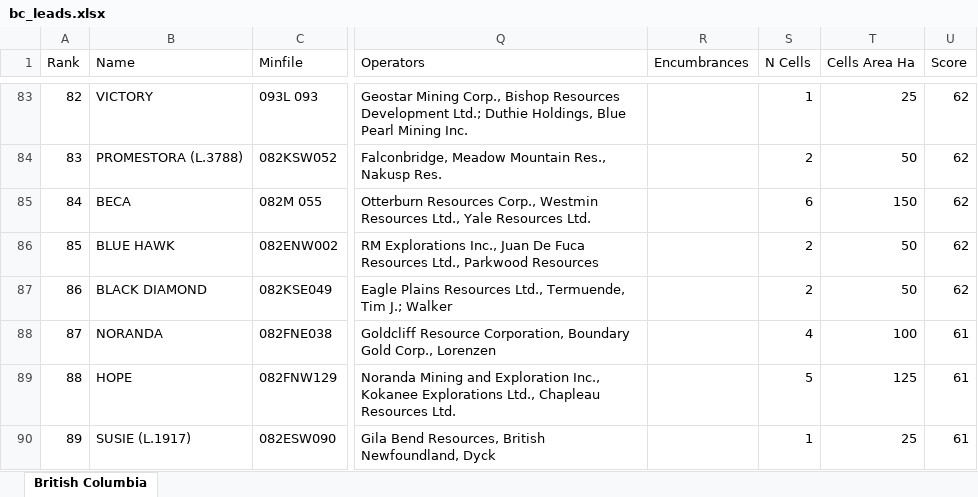
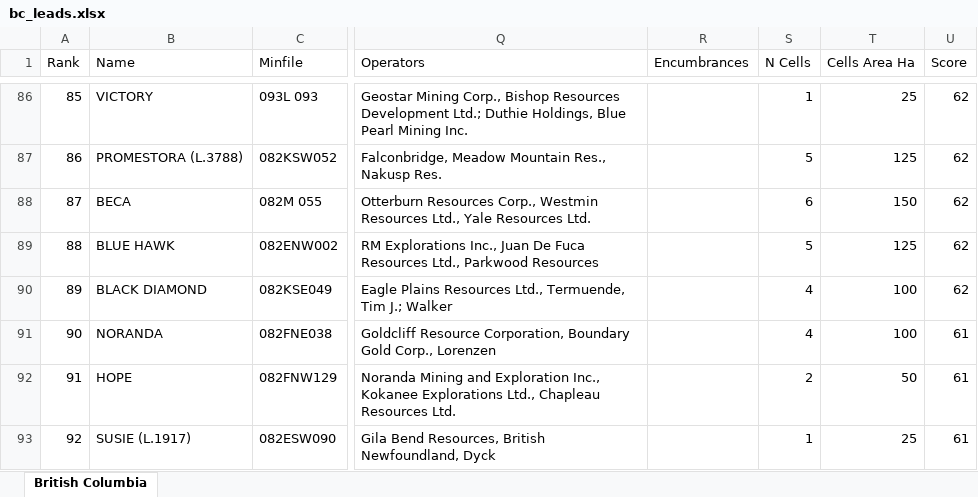
Before and after one commit to jaydeepdive/closeology, an Excel workbook: site/bc_leads.xlsx, sheet British Columbia, drawn as a sheet; only a part is shown, gaps mark what is left out; values as stored, in another font and other column widths than the file's, no borders; addresses are those after the commit; the diff covers the shown part only; the diff names each change by its address in the sheet, - before the commit and + after, or states it on an @@ line.

```diff
--- a/site/bc_leads.xlsx (sheet British Columbia)
+++ b/site/bc_leads.xlsx (sheet British Columbia)
@@ column A (Rank) renumbered between rows 9 and 158 @@
-S87 (N Cells): 2
+S87 (N Cells): 5
-T87 (Cells Area Ha): 50
+T87 (Cells Area Ha): 125
-S89 (N Cells): 2
+S89 (N Cells): 5
-T89 (Cells Area Ha): 50
+T89 (Cells Area Ha): 125
-S90 (N Cells): 2
+S90 (N Cells): 4
-T90 (Cells Area Ha): 50
+T90 (Cells Area Ha): 100
-S92 (N Cells): 5
+S92 (N Cells): 2
-T92 (Cells Area Ha): 125
+T92 (Cells Area Ha): 50
```
Also changed, not shown: 19 added rows, 16 removed rows, 1 moved row and 118 edited cells elsewhere in this sheet, site/on_leads.xlsx, 6 other files.
